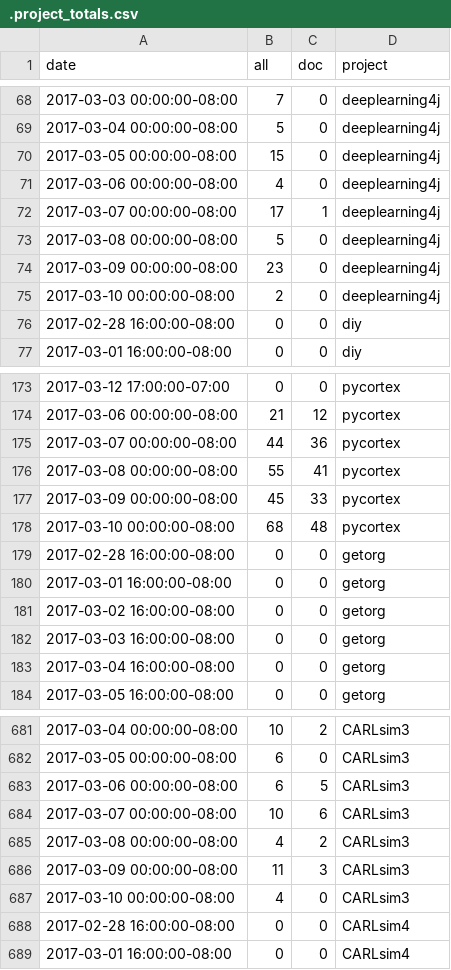
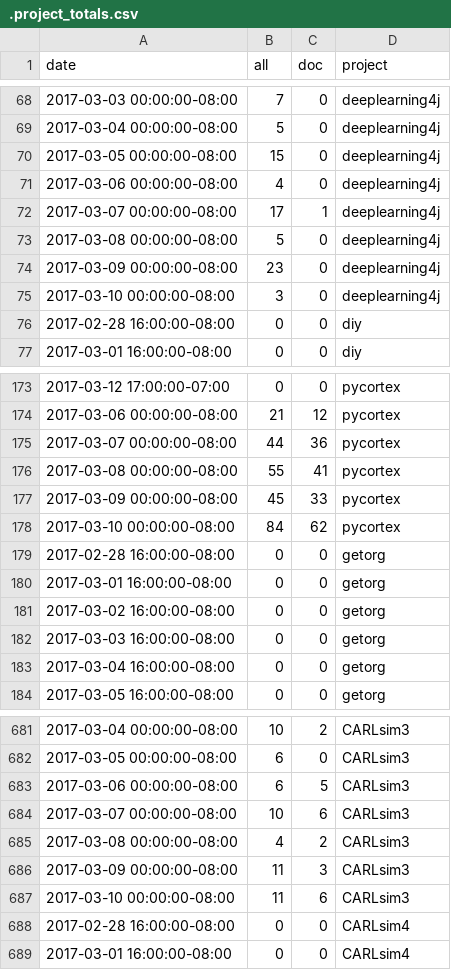
Before and after one commit to docathon/docathon, a CSV file: src/watchtower/.project_totals.csv, drawn as a sheet; only a part is shown, gaps mark what is left out.

```diff
--- a/src/watchtower/.project_totals.csv
+++ b/src/watchtower/.project_totals.csv
@@ -74,3 +74,3 @@ date,all,doc,project
 2017-03-09 00:00:00-08:00,23,0,deeplearning4j
-2017-03-10 00:00:00-08:00,2,0,deeplearning4j
+2017-03-10 00:00:00-08:00,3,0,deeplearning4j
 2017-02-28 16:00:00-08:00,0,0,diy
@@ -177,3 +177,3 @@ date,all,doc,project
 2017-03-09 00:00:00-08:00,45,33,pycortex
-2017-03-10 00:00:00-08:00,68,48,pycortex
+2017-03-10 00:00:00-08:00,84,62,pycortex
 2017-02-28 16:00:00-08:00,0,0,getorg
@@ -686,3 +686,3 @@ date,all,doc,project
 2017-03-09 00:00:00-08:00,11,3,CARLsim3
-2017-03-10 00:00:00-08:00,4,0,CARLsim3
+2017-03-10 00:00:00-08:00,11,6,CARLsim3
 2017-02-28 16:00:00-08:00,0,0,CARLsim4
```
Also changed, not shown: src/watchtower/.project_info.csv, src/watchtower/.user_totals.csv, 1 other file.
